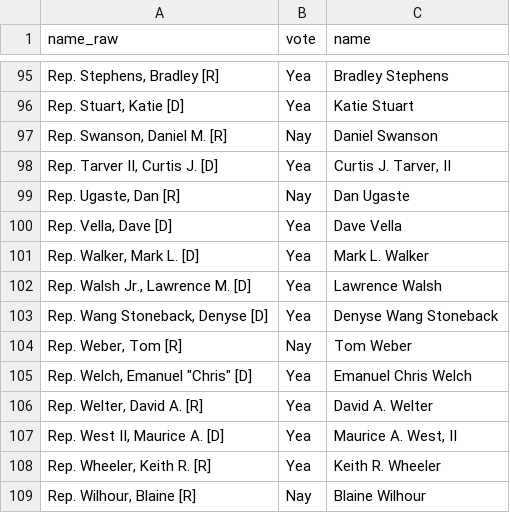
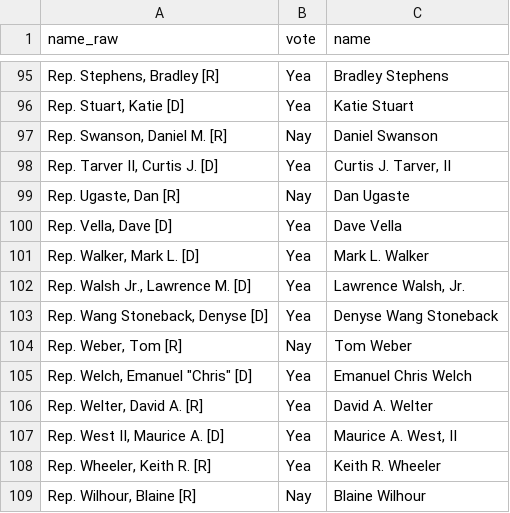
Before and after one commit to BieniekAlexander/350-chicago-analysis, a TSV file: data/government/illinois/legislature/ceja/sb2408-votes-house.tsv, drawn as a sheet; only a part is shown, gaps mark what is left out.

Commit message:
fixing value for a rep name

```diff
--- a/data/government/illinois/legislature/ceja/sb2408-votes-house.tsv
+++ b/data/government/illinois/legislature/ceja/sb2408-votes-house.tsv
@@ -101,3 +101,3 @@ Rep. Vella, Dave [D]	Yea	Dave Vella
 Rep. Walker, Mark L. [D]	Yea	Mark L. Walker
-Rep. Walsh Jr., Lawrence M. [D]	Yea	Lawrence Walsh
+Rep. Walsh Jr., Lawrence M. [D]	Yea	Lawrence Walsh, Jr.
 Rep. Wang Stoneback, Denyse [D]	Yea	Denyse Wang Stoneback
```
Also changed, not shown: 1 other file.
